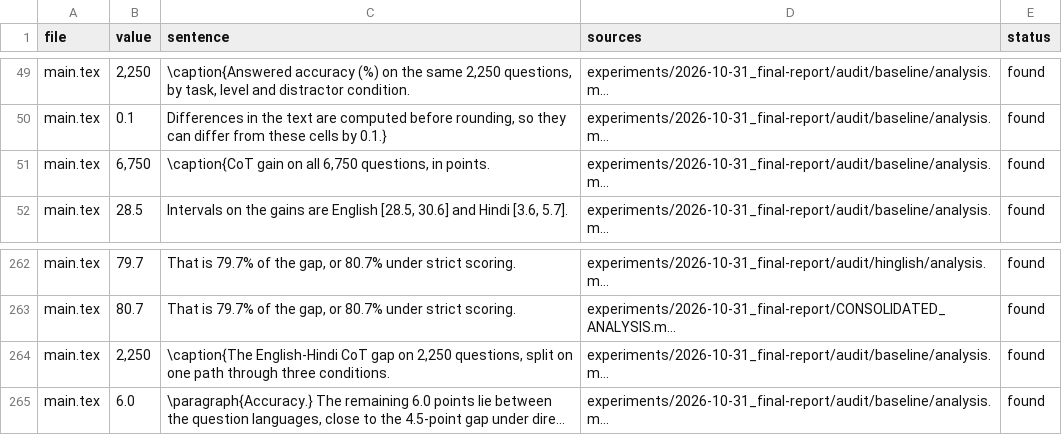
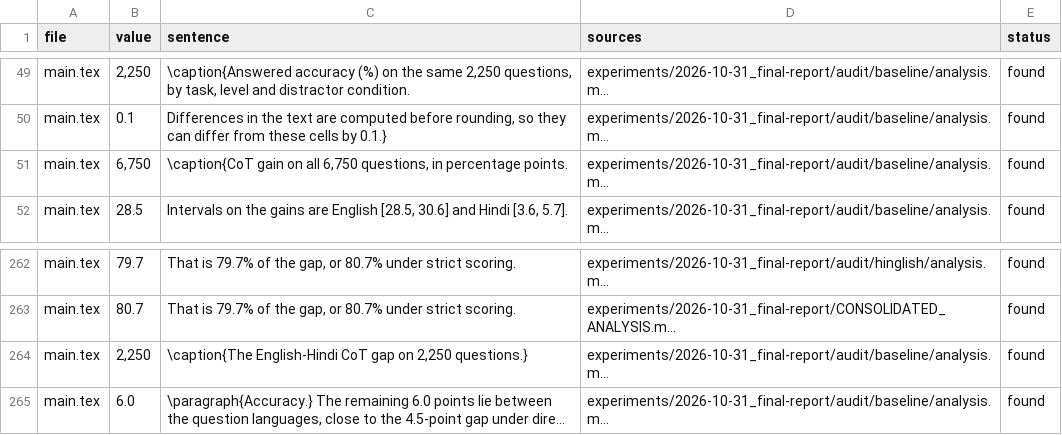
Before and after one commit to asaix/netherite-emr, a CSV file: experiments/2026-10-31_final-report/claims_ledger.csv, drawn as a sheet; only a part is shown, gaps mark what is left out; long unchanged cells end in …; the diff names each change by its address in the sheet, - before the commit and + after, or states it on an @@ line.

Commit message:
somme changes to report

```diff
--- a/experiments/2026-10-31_final-report/claims_ledger.csv
+++ b/experiments/2026-10-31_final-report/claims_ledger.csv
-C51 (sentence): …questions, in points.
+C51 (sentence): …questions, in percentage points.
-C264 (sentence): …on 2,250 questions, split on one path through three conditions.
+C264 (sentence): …on 2,250 questions.}
```
Also changed, not shown: 7 other files.
